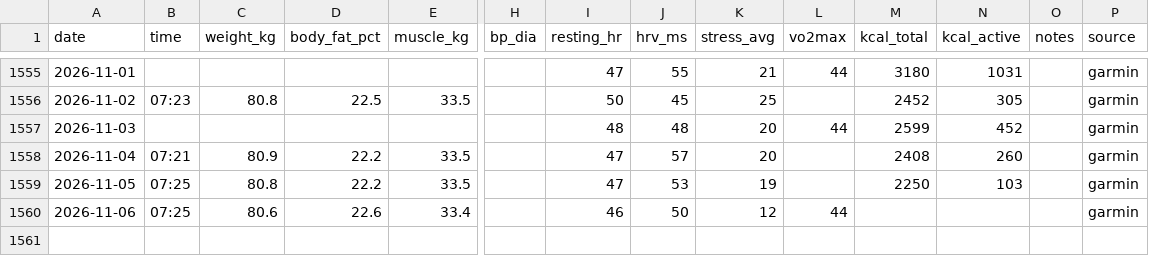
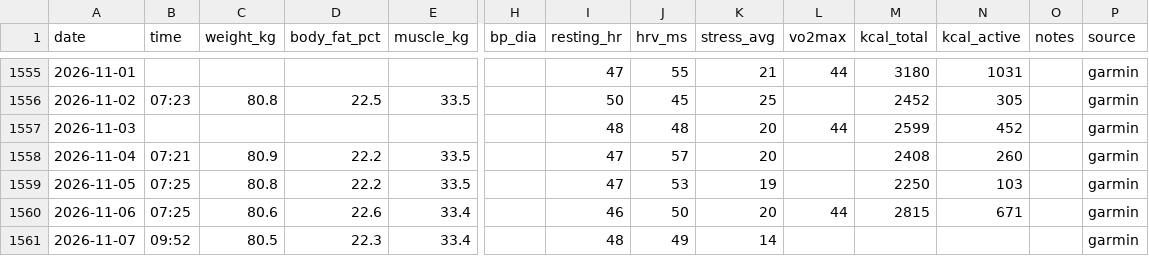
Before and after one commit to podniesm/health, a CSV file: data/body/measurements.csv, drawn as a sheet; only a part is shown, gaps mark what is left out; rows hold the shown columns only; the diff names each change by its address in the sheet, - before the commit and + after, or states it on an @@ line.

```diff
--- a/data/body/measurements.csv
+++ b/data/body/measurements.csv
-K1560 (stress_avg): 12
+K1560 (stress_avg): 20
-M1560 (kcal_total): (empty)
+M1560 (kcal_total): 2815
-N1560 (kcal_active): (empty)
+N1560 (kcal_active): 671
+row 1561: 2026-11-07 | 09:52 | 80.5 | 22.3 | 33.4 |  | 48 | 49 | 14 |  |  |  |  | garmin
```
Also changed, not shown: data/body/sleep.csv.
